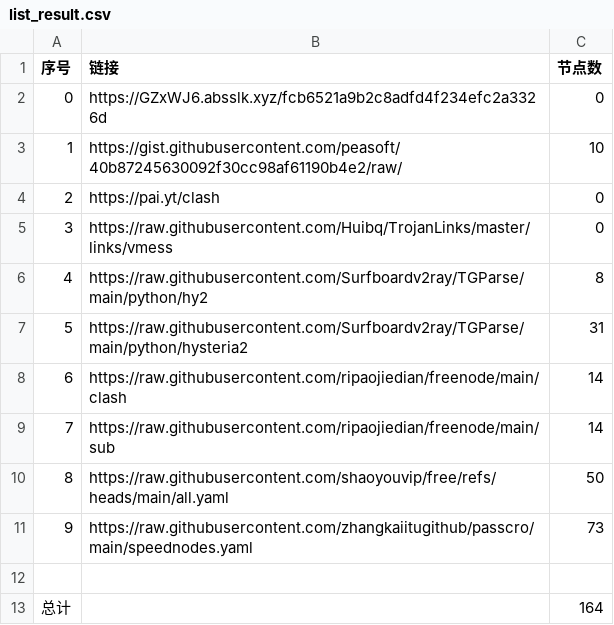
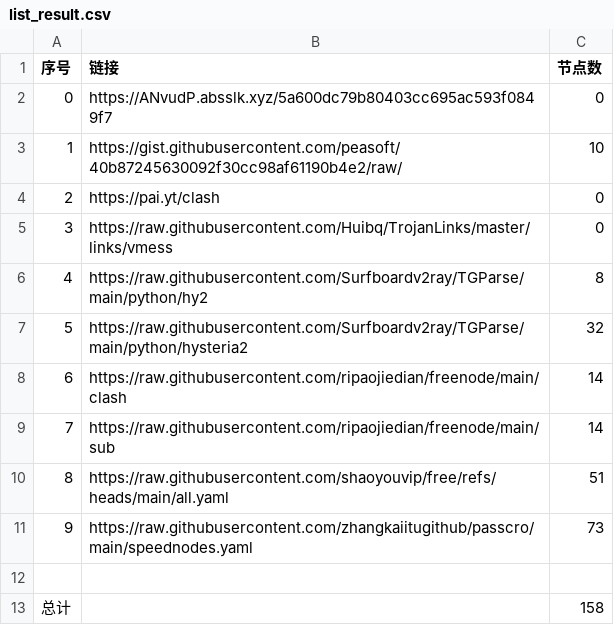
Before and after one commit to masprox/NoMoreWalls, a CSV file: list_result.csv, drawn as a sheet.

```diff
--- a/list_result.csv
+++ b/list_result.csv
@@ -1,3 +1,3 @@
 序号,链接,节点数
-0,https://GZxWJ6.absslk.xyz/fcb6521a9b2c8adfd4f234efc2a3326d,0
+0,https://ANvudP.absslk.xyz/5a600dc79b80403cc695ac593f0849f7,0
 1,https://gist.githubusercontent.com/peasoft/40b87245630092f30cc98af61190b4e2/raw/,10
@@ -6,8 +6,8 @@
 4,https://raw.githubusercontent.com/Surfboardv2ray/TGParse/main/python/hy2,8
-5,https://raw.githubusercontent.com/Surfboardv2ray/TGParse/main/python/hysteria2,31
+5,https://raw.githubusercontent.com/Surfboardv2ray/TGParse/main/python/hysteria2,32
 6,https://raw.githubusercontent.com/ripaojiedian/freenode/main/clash,14
 7,https://raw.githubusercontent.com/ripaojiedian/freenode/main/sub,14
-8,https://raw.githubusercontent.com/shaoyouvip/free/refs/heads/main/all.yaml,50
+8,https://raw.githubusercontent.com/shaoyouvip/free/refs/heads/main/all.yaml,51
 9,https://raw.githubusercontent.com/zhangkaiitugithub/passcro/main/speednodes.yaml,73
 
-总计,,164
+总计,,158
```
Also changed, not shown: 27 other files.
